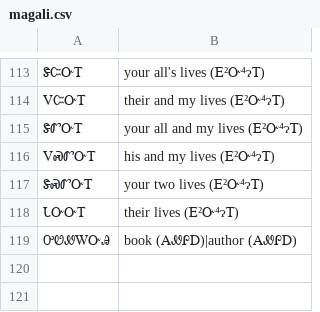
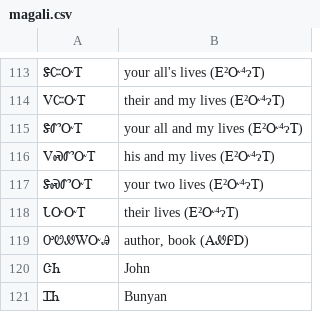
Before and after one commit to CherokeeLanguage/CherokeeLemmatizerGwt, a CSV file: CherokeeDictionary/src/main/java/com/cherokeelessons/dict/client/text/magali.csv, drawn as a sheet; only a part is shown, gaps mark what is left out.

```diff
--- a/CherokeeDictionary/src/main/java/com/cherokeelessons/dict/client/text/magali.csv
+++ b/CherokeeDictionary/src/main/java/com/cherokeelessons/dict/client/text/magali.csv
@@ -118,2 +118,4 @@
 ᏓᏅᏅᎢ,their lives (Ꭼ²Ꮕ⁴ɂᎢ)
-ᎤᏬᏪᎳᏅᎯ,book (ᎪᏪᎵᎠ)|author (ᎪᏪᎵᎠ)
+ᎤᏬᏪᎳᏅᎯ,"author, book (ᎪᏪᎵᎠ)"
+ᏣᏂ,John
+ᏆᏂ,Bunyan
```
Also changed, not shown: 3 other files.
